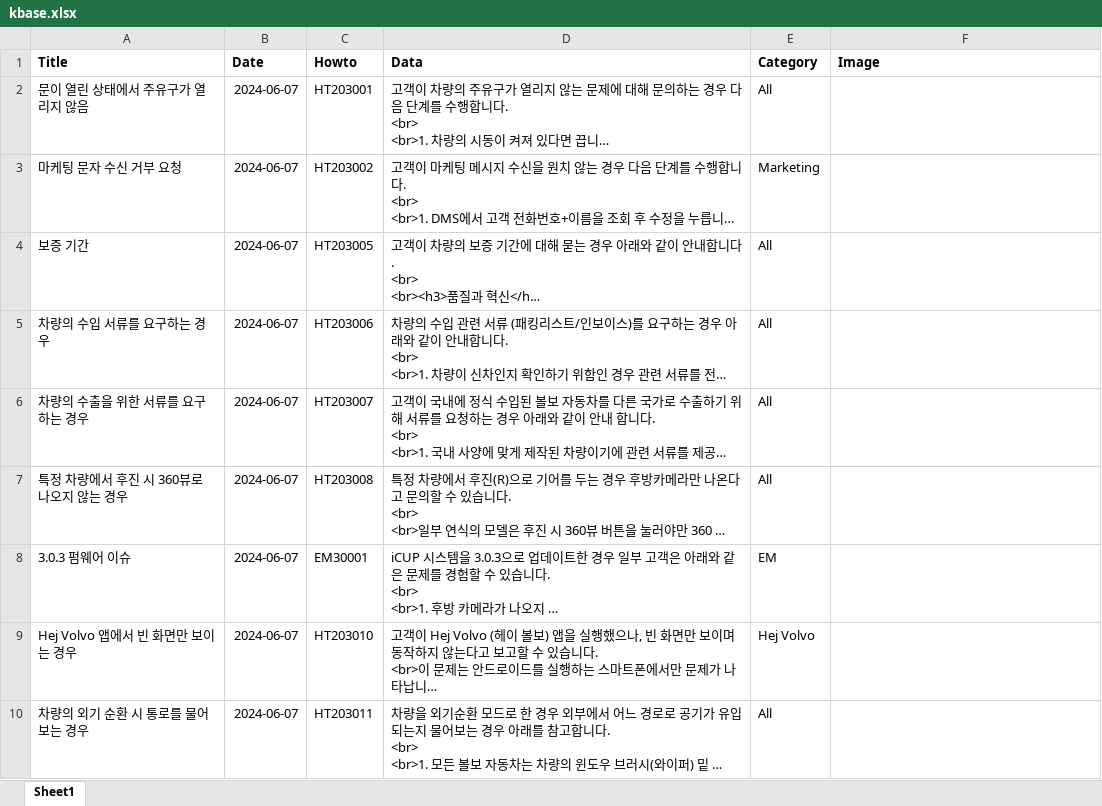
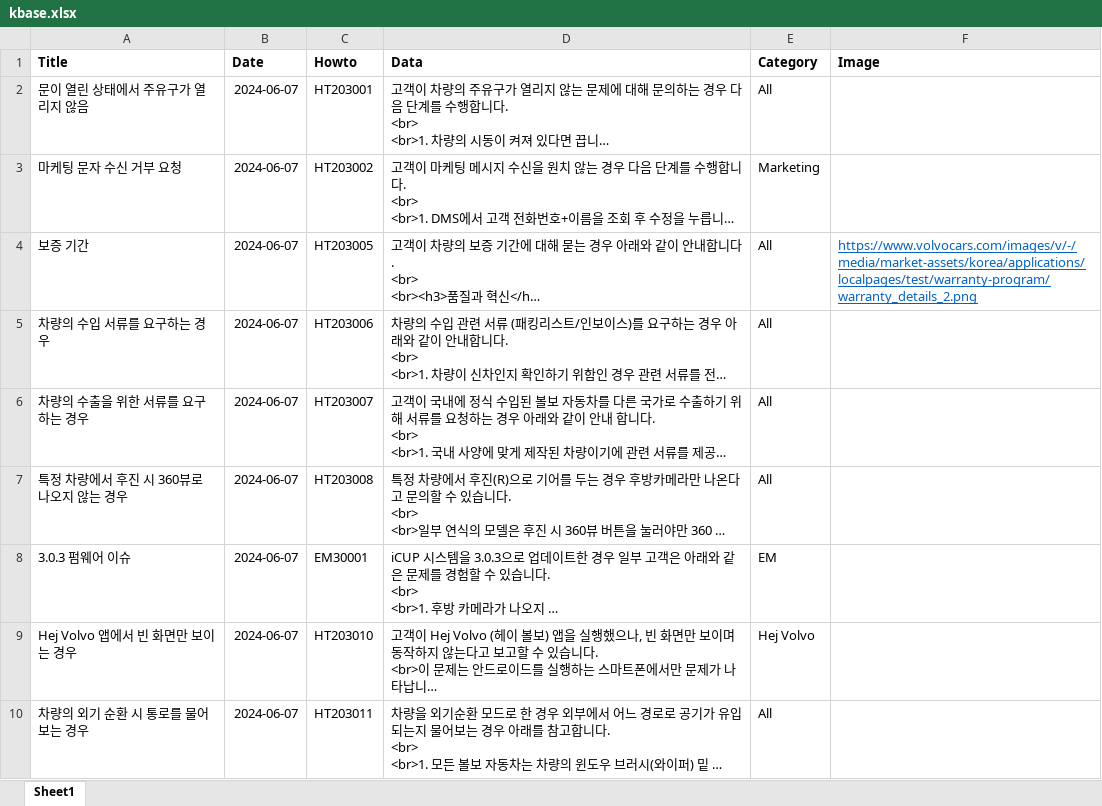
Before and after one commit to hyunos/hyuno.s, an Excel workbook: kbase.xlsx, sheet Sheet1, drawn as a sheet; only a part is shown; long unchanged cells end in …; values as stored, in another font and other column widths than the file's, no borders; the diff names each change by its address in the sheet, - before the commit and + after, or states it on an @@ line.

Commit message:
Add files via upload

```diff
--- a/kbase.xlsx (sheet Sheet1)
+++ b/kbase.xlsx (sheet Sheet1)
-F4 (Image): (empty)
+F4 (Image): https://www.volvocars.com/images/v/-/media/market-assets/korea/applications/localpages/test/warranty-program/warranty_details_2.png
```
